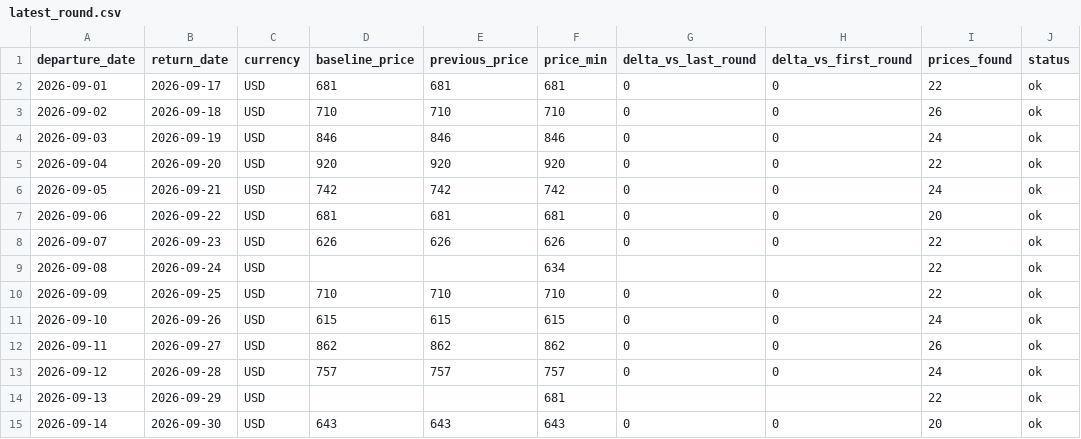
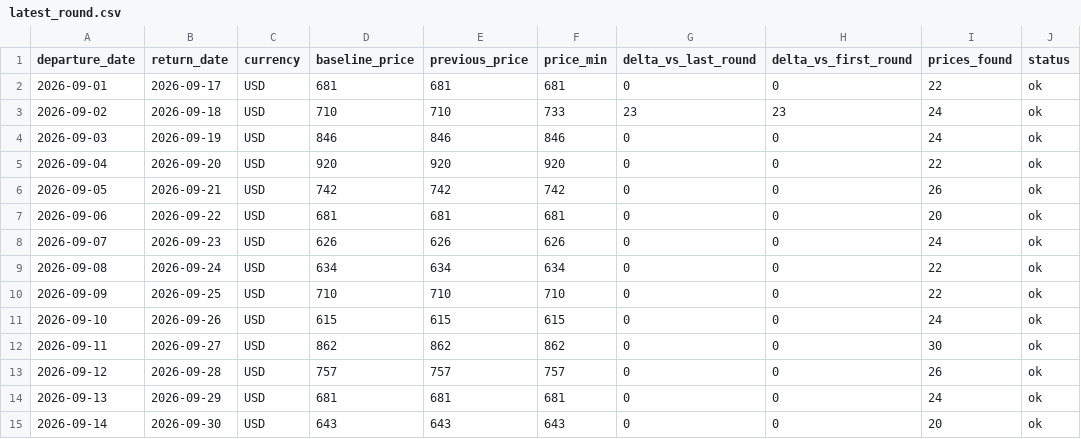
Before and after one commit to yiyangshen04/flight-watch, a CSV file: data/chi-rom-sep-2026/latest_round.csv, drawn as a sheet.

```diff
--- a/data/chi-rom-sep-2026/latest_round.csv
+++ b/data/chi-rom-sep-2026/latest_round.csv
@@ -2,14 +2,14 @@ departure_date,return_date,currency,baseline_price,previous_price,price_min,delt
 2026-09-01,2026-09-17,USD,681,681,681,0,0,22,ok
-2026-09-02,2026-09-18,USD,710,710,710,0,0,26,ok
+2026-09-02,2026-09-18,USD,710,710,733,23,23,24,ok
 2026-09-03,2026-09-19,USD,846,846,846,0,0,24,ok
 2026-09-04,2026-09-20,USD,920,920,920,0,0,22,ok
-2026-09-05,2026-09-21,USD,742,742,742,0,0,24,ok
+2026-09-05,2026-09-21,USD,742,742,742,0,0,26,ok
 2026-09-06,2026-09-22,USD,681,681,681,0,0,20,ok
-2026-09-07,2026-09-23,USD,626,626,626,0,0,22,ok
-2026-09-08,2026-09-24,USD,,,634,,,22,ok
+2026-09-07,2026-09-23,USD,626,626,626,0,0,24,ok
+2026-09-08,2026-09-24,USD,634,634,634,0,0,22,ok
 2026-09-09,2026-09-25,USD,710,710,710,0,0,22,ok
 2026-09-10,2026-09-26,USD,615,615,615,0,0,24,ok
-2026-09-11,2026-09-27,USD,862,862,862,0,0,26,ok
-2026-09-12,2026-09-28,USD,757,757,757,0,0,24,ok
-2026-09-13,2026-09-29,USD,,,681,,,22,ok
+2026-09-11,2026-09-27,USD,862,862,862,0,0,30,ok
+2026-09-12,2026-09-28,USD,757,757,757,0,0,26,ok
+2026-09-13,2026-09-29,USD,681,681,681,0,0,24,ok
 2026-09-14,2026-09-30,USD,643,643,643,0,0,20,ok
```
Also changed, not shown: 4 other files.
